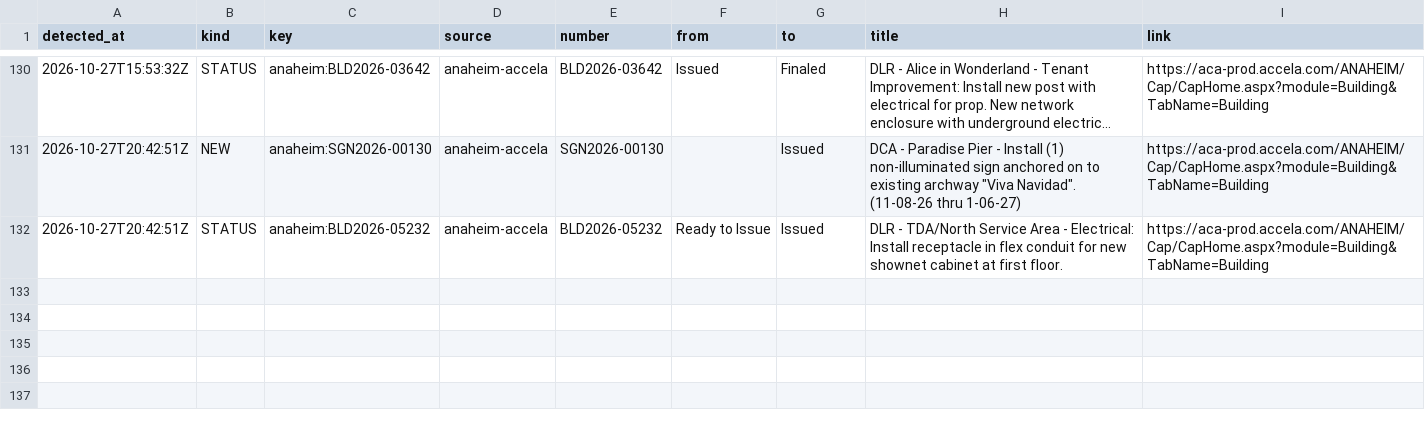
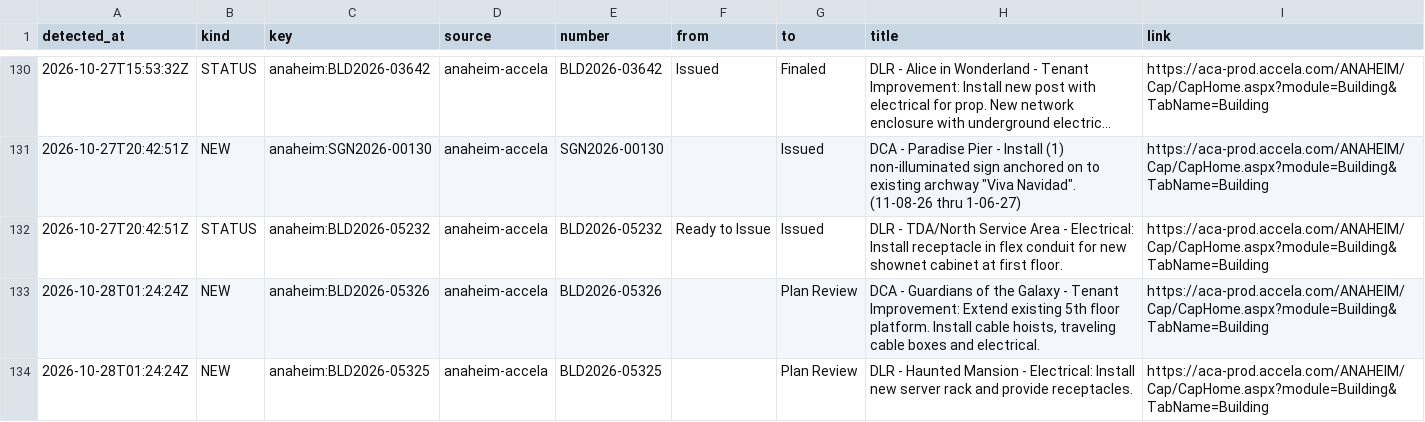
Before and after one commit to scoopdisney/dlr-permit-watch, a CSV file: data/scan/log.csv, drawn as a sheet; only a part is shown, gaps mark what is left out; long unchanged cells end in …; the diff names each change by its address in the sheet, - before the commit and + after, or states it on an @@ line.

```diff
--- a/data/scan/log.csv
+++ b/data/scan/log.csv
+row 133: 2026-10-28T01:24:24Z | NEW | anaheim:BLD2026-05326 | anaheim-accela | BLD2026-05326 |  | Plan Review | DCA - Guardians of the Galaxy - Tenant Improvement: Extend existing 5th floor platform. Install cable hoists, traveling cable boxes and electrical. | https://aca-prod.accela.com/ANAHEIM/Cap/CapHome.aspx?module=Building&TabName=Building
+row 134: 2026-10-28T01:24:24Z | NEW | anaheim:BLD2026-05325 | anaheim-accela | BLD2026-05325 |  | Plan Review | DLR - Haunted Mansion - Electrical: Install new server rack and provide receptacles. | https://aca-prod.accela.com/ANAHEIM/Cap/CapHome.aspx?module=Building&TabName=Building
```
Also changed, not shown: data/scan/records.csv, 2 other files.
